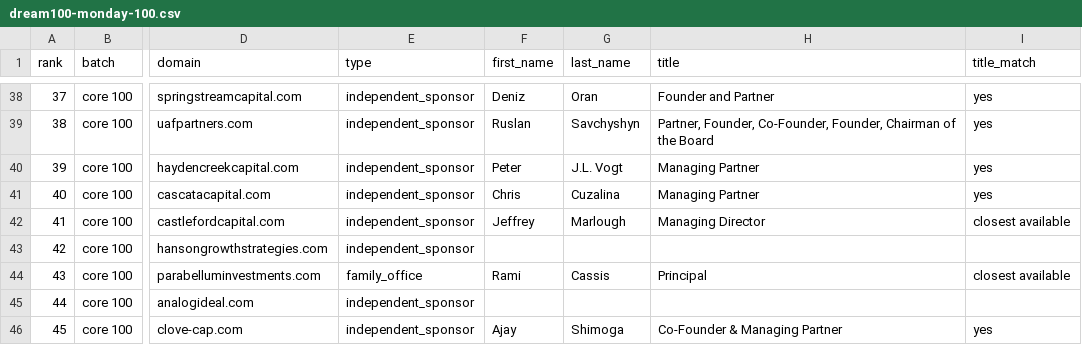
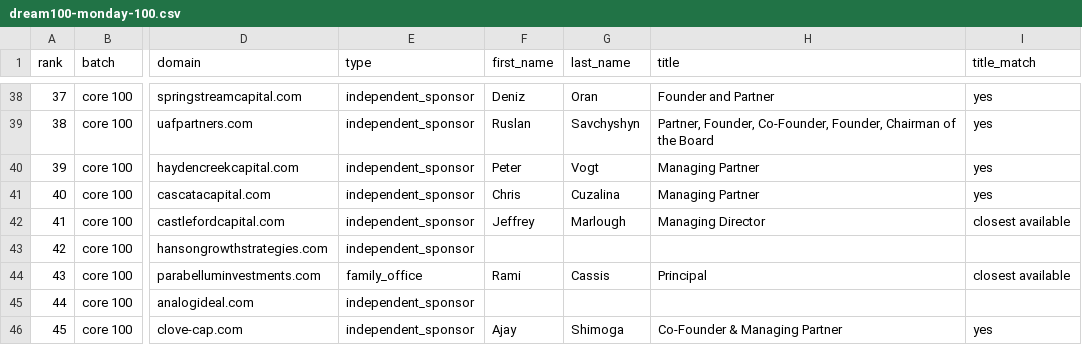
Before and after one commit to smsmkld/krea-murali, a CSV file: data/dream100-monday-100.csv, drawn as a sheet; only a part is shown, gaps mark what is left out; the diff names each change by its address in the sheet, - before the commit and + after, or states it on an @@ line.

```diff
--- a/data/dream100-monday-100.csv
+++ b/data/dream100-monday-100.csv
-G40 (last_name): J.L. Vogt
+G40 (last_name): Vogt
```
